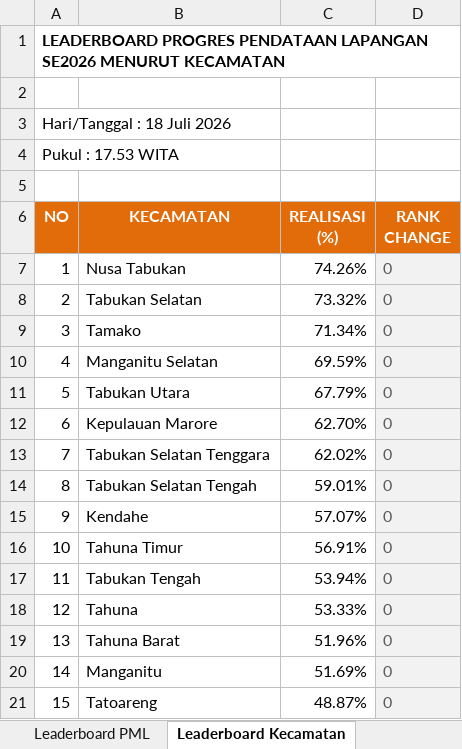
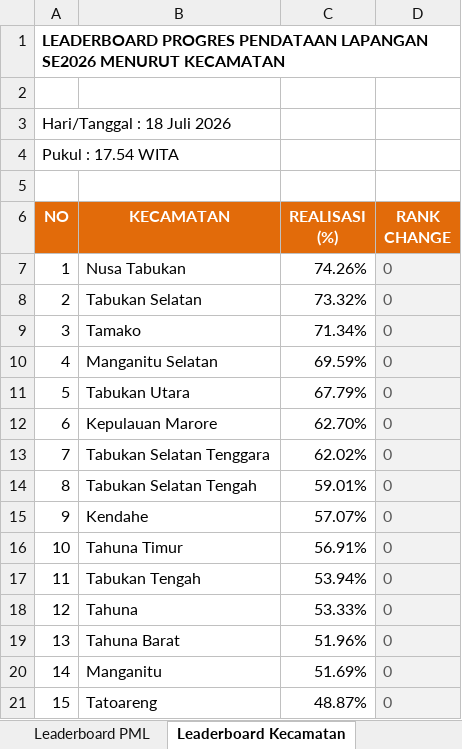
Before and after one commit to danimat15/fasih-sm-scrapper, an Excel workbook: dashboard/public/Report_Dashboard_Latest.xlsx, sheet Leaderboard Kecamatan, drawn as a sheet; values as stored, in another font and other column widths than the file's, no borders; the diff names each change by its address in the sheet, - before the commit and + after, or states it on an @@ line.

```diff
--- a/dashboard/public/Report_Dashboard_Latest.xlsx (sheet Leaderboard Kecamatan)
+++ b/dashboard/public/Report_Dashboard_Latest.xlsx (sheet Leaderboard Kecamatan)
-A4 (NO): Pukul : 17.53 WITA
+A4 (NO): Pukul : 17.54 WITA
```
Also changed, not shown: sheet Monitoring Kecamatan, sheet Leaderboard PML, sheet Leaderboard PPL, dashboard/public/Monev_Pendataan_SE2026_Latest.xlsx, 5 other files.
